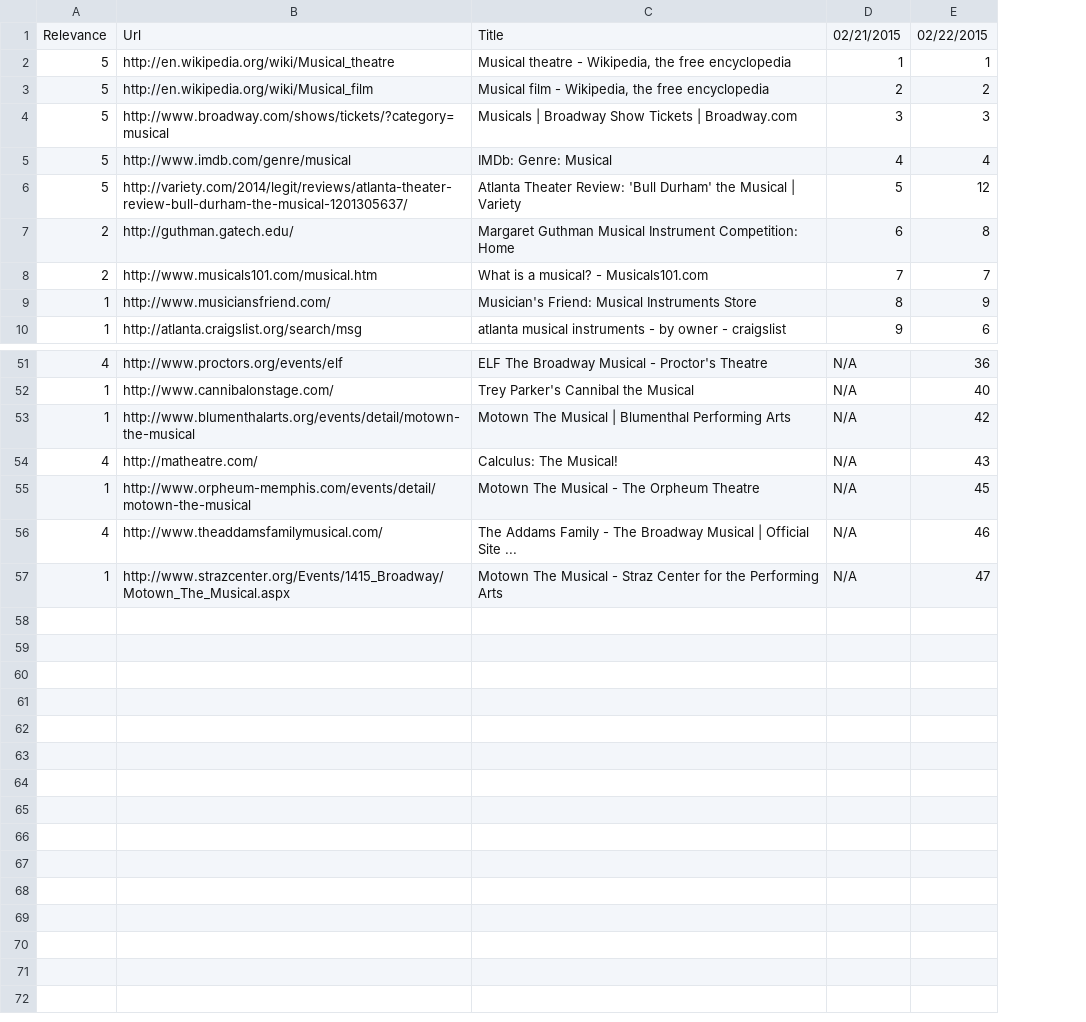
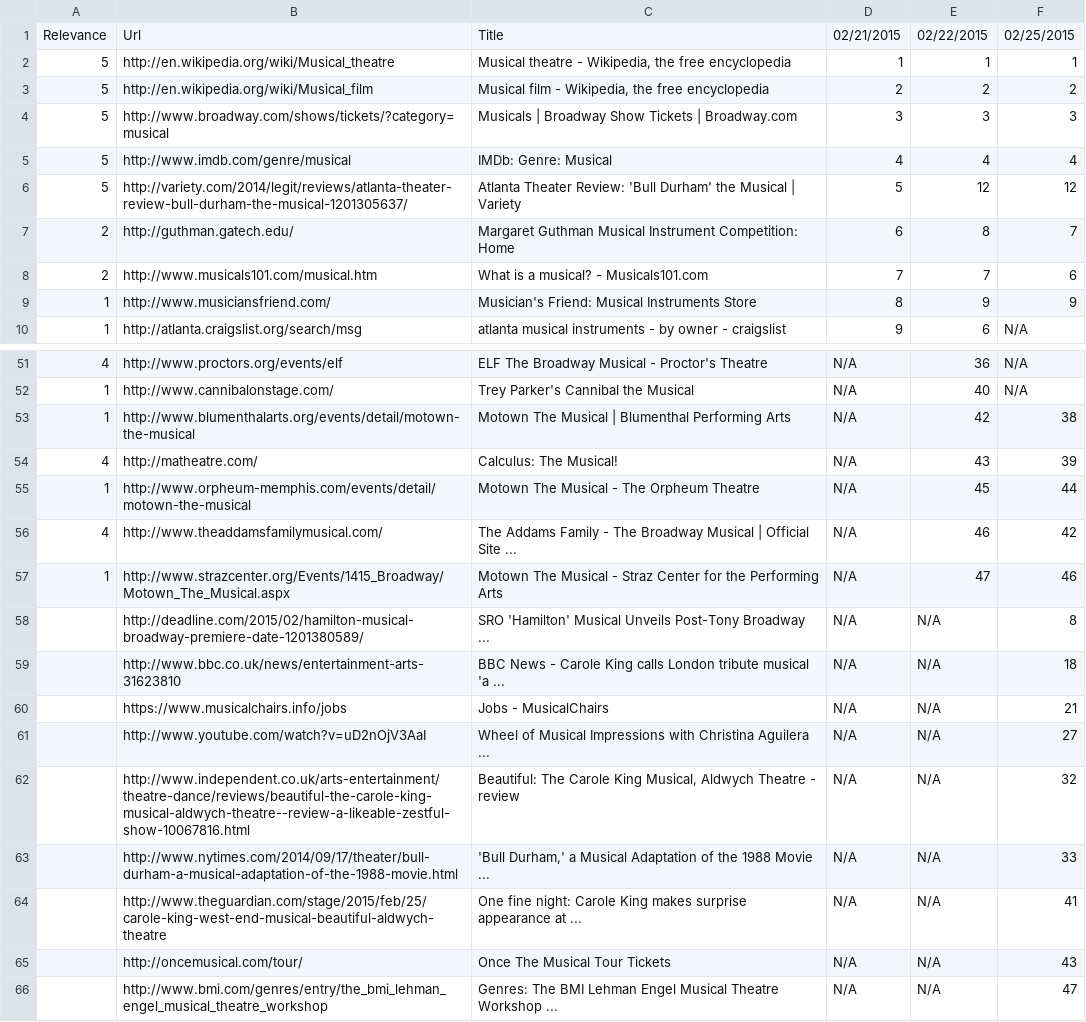
Before and after one commit to TKRKS/PersonalizedSearchBot, a CSV file: musicalNonPersonalized.csv, drawn as a sheet; only a part is shown, gaps mark what is left out; the diff names each change by its address in the sheet, - before the commit and + after, or states it on an @@ line.

```diff
--- a/musicalNonPersonalized.csv
+++ b/musicalNonPersonalized.csv
+column F, rows 1-10: 02/25/2015 | 1 | 2 | 3 | 4 | 12 | 7 | 6 | 9 | N/A; rows 51-57: N/A | N/A | 38 | 39 | 44 | 42 | 46
+row 58:  | http://deadline.com/2015/02/hamilton-musical-broadway-premiere-date-1201380589/ | SRO 'Hamilton' Musical Unveils Post-Tony Broadway ... | N/A | N/A | 8
+row 59:  | http://www.bbc.co.uk/news/entertainment-arts-31623810 | BBC News - Carole King calls London tribute musical 'a ... | N/A | N/A | 18
+row 60:  | https://www.musicalchairs.info/jobs | Jobs - MusicalChairs | N/A | N/A | 21
+row 61:  | http://www.youtube.com/watch?v=uD2nOjV3AaI | Wheel of Musical Impressions with Christina Aguilera ... | N/A | N/A | 27
+row 62:  | http://www.independent.co.uk/arts-entertainment/theatre-dance/reviews/beautiful-the-carole-king-musical-aldwych-theatre--review-a-likeable-zestful-show-10067816.html | Beautiful: The Carole King Musical, Aldwych Theatre - review | N/A | N/A | 32
+row 63:  | http://www.nytimes.com/2014/09/17/theater/bull-durham-a-musical-adaptation-of-the-1988-movie.html | 'Bull Durham,' a Musical Adaptation of the 1988 Movie ... | N/A | N/A | 33
+row 64:  | http://www.theguardian.com/stage/2015/feb/25/carole-king-west-end-musical-beautiful-aldwych-theatre | One fine night: Carole King makes surprise appearance at ... | N/A | N/A | 41
+row 65:  | http://oncemusical.com/tour/ | Once The Musical Tour Tickets | N/A | N/A | 43
+row 66:  | http://www.bmi.com/genres/entry/the_bmi_lehman_engel_musical_theatre_workshop | Genres: The BMI Lehman Engel Musical Theatre Workshop ... | N/A | N/A | 47
```
Also changed, not shown: dogsNonPersonalized.csv, dogsPersonalized.csv, 6 other files.
